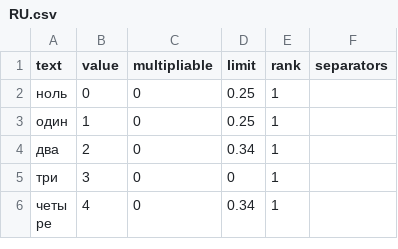
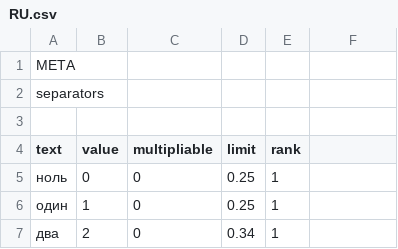
Before and after one commit to alordash/parse-word-to-number, a CSV file: lib/expressions/RU.csv, drawn as a sheet; only a part is shown; the shorter side is filled out with more unchanged rows; addresses are those after the commit; the diff names each change by its address in the sheet, - before the commit and + after, or states it on an @@ line.

```diff
--- a/lib/expressions/RU.csv
+++ b/lib/expressions/RU.csv
+row 1: META
+row 2: separators
+row 3: (empty)
-F4: separators
+F4: (empty)
```
Also changed, not shown: lib/expressions/EN.csv, 1 other file.
